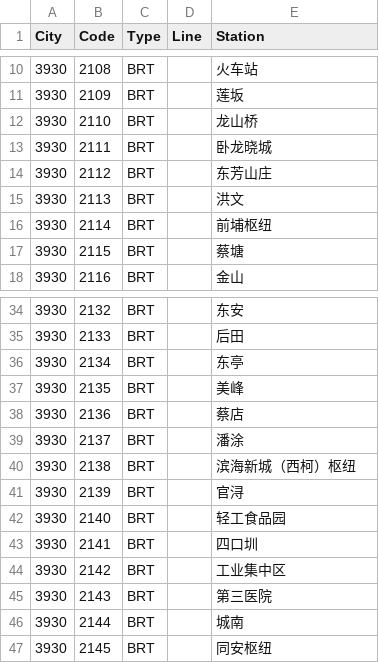
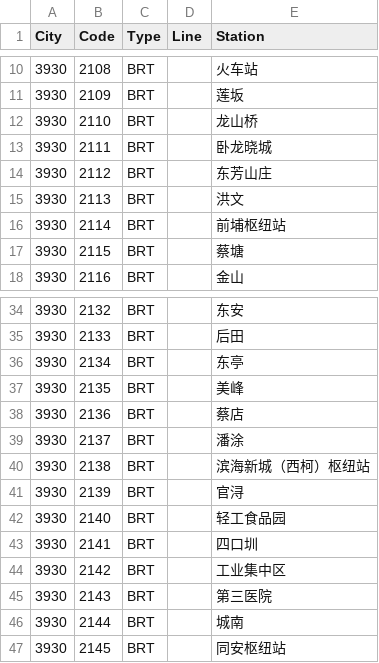
Before and after one commit to domosekai/tripreader-data, a CSV file: Fujian/Xiamen/brt-tu.csv, drawn as a sheet; only a part is shown, gaps mark what is left out.

Commit message:
Update brt-tu.csv

```diff
--- a/Fujian/Xiamen/brt-tu.csv
+++ b/Fujian/Xiamen/brt-tu.csv
@@ -15,3 +15,3 @@ City,Code,Type,Line,Station
 3930,2113,BRT,,洪文
-3930,2114,BRT,,前埔枢纽
+3930,2114,BRT,,前埔枢纽站
 3930,2115,BRT,,蔡塘
@@ -39,3 +39,3 @@ City,Code,Type,Line,Station
 3930,2137,BRT,,潘涂
-3930,2138,BRT,,滨海新城（西柯）枢纽
+3930,2138,BRT,,滨海新城（西柯）枢纽站
 3930,2139,BRT,,官浔
@@ -46,2 +46,2 @@ City,Code,Type,Line,Station
 3930,2144,BRT,,城南
-3930,2145,BRT,,同安枢纽
+3930,2145,BRT,,同安枢纽站
```
